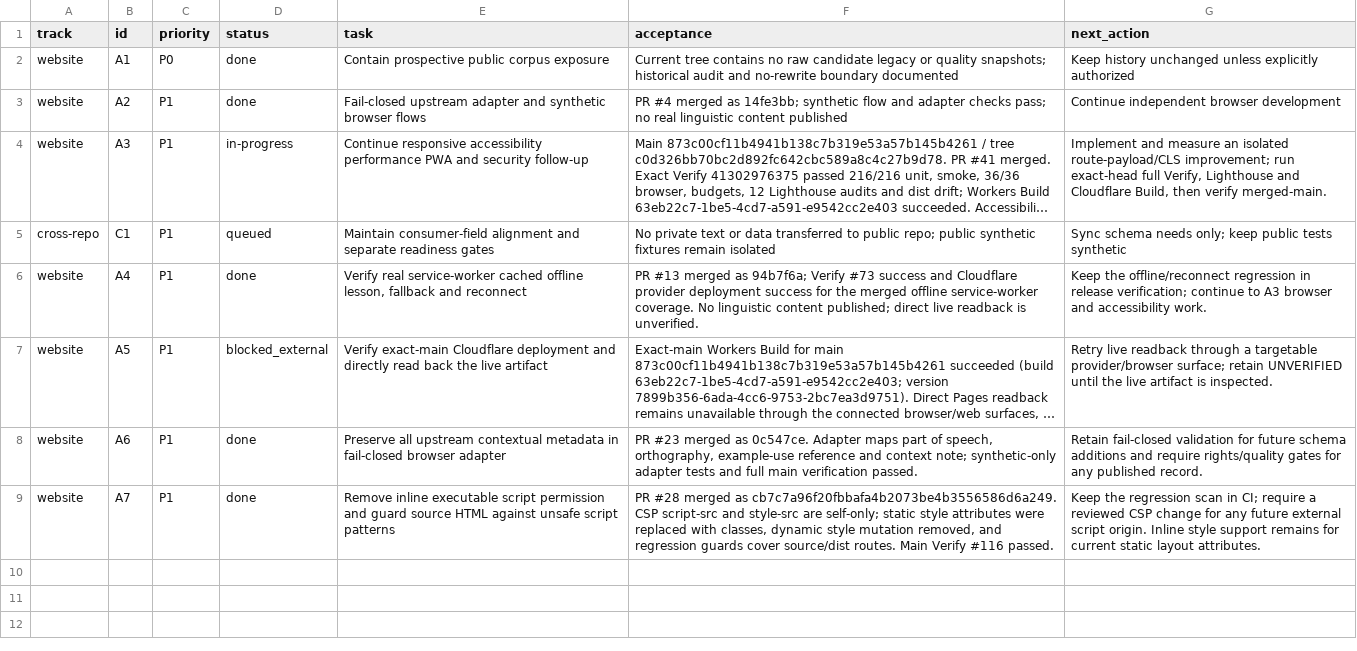
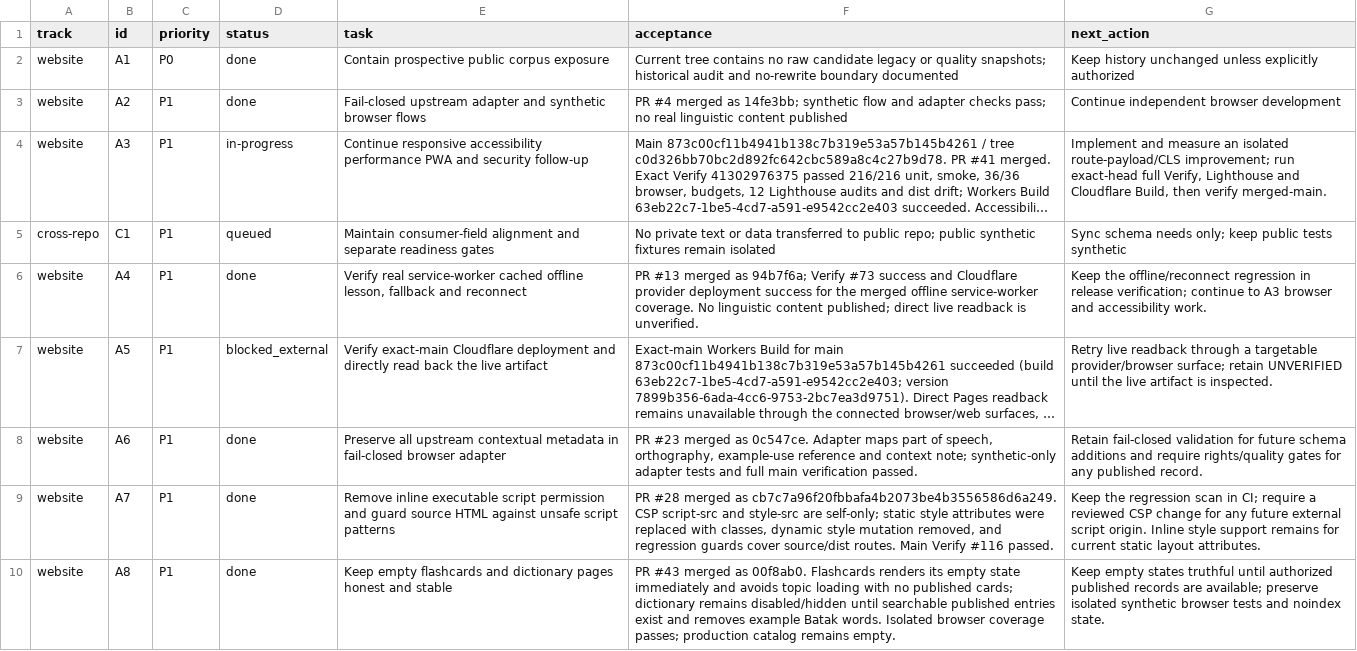
Before and after one commit to drewsebastians/webgame-bataktoba-indo, a CSV file: WORK_QUEUE.csv, drawn as a sheet; long unchanged cells end in …; the diff names each change by its address in the sheet, - before the commit and + after, or states it on an @@ line.

Commit message:
Refresh public empty-catalog execution checkpoint

```diff
--- a/WORK_QUEUE.csv
+++ b/WORK_QUEUE.csv
+row 10: website | A8 | P1 | done | Keep empty flashcards and dictionary pages honest and stable | PR #43 merged as 00f8ab0. Flashcards renders its empty state immediately and avoids topic loading with no published cards; dictionary remains disabled/hidden until searchable published entries exist and removes example Batak words. Isolated browser coverage passes; production catalog remains empty. | Keep empty states truthful until authorized published records are available; preserve isolated synthetic browser tests and noindex state.
```
Also changed, not shown: 4 other files.
